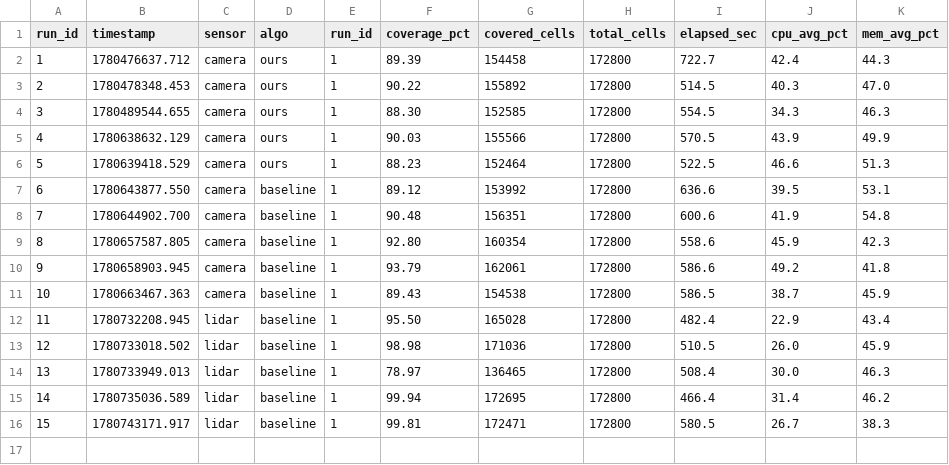
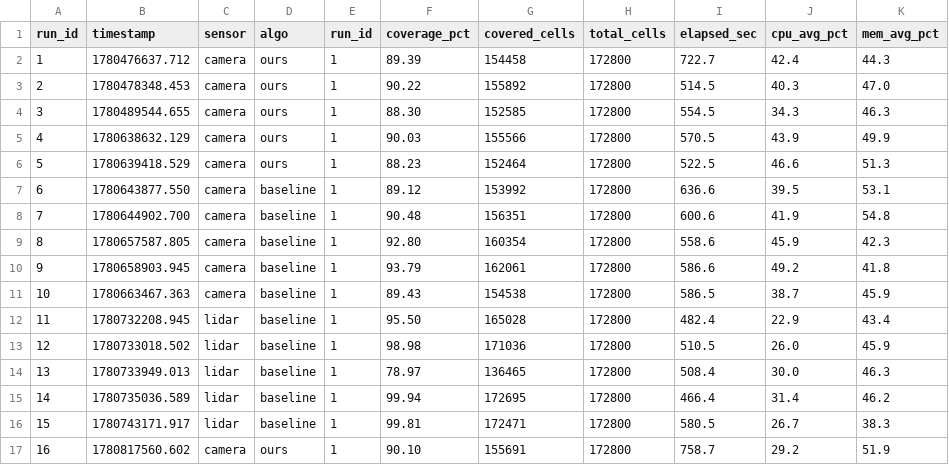
Before and after one commit to zhouhm23/lawnnav-ros2, a CSV file: tools/results/coverage_results.csv, drawn as a sheet; the diff names each change by its address in the sheet, - before the commit and + after, or states it on an @@ line.

```diff
--- a/tools/results/coverage_results.csv
+++ b/tools/results/coverage_results.csv
+row 17: 16 | 1780817560.602 | camera | ours | 1 | 90.10 | 155691 | 172800 | 758.7 | 29.2 | 51.9
```
Also changed, not shown: tools/results/invalid_goal_log.csv, 3 other files.
